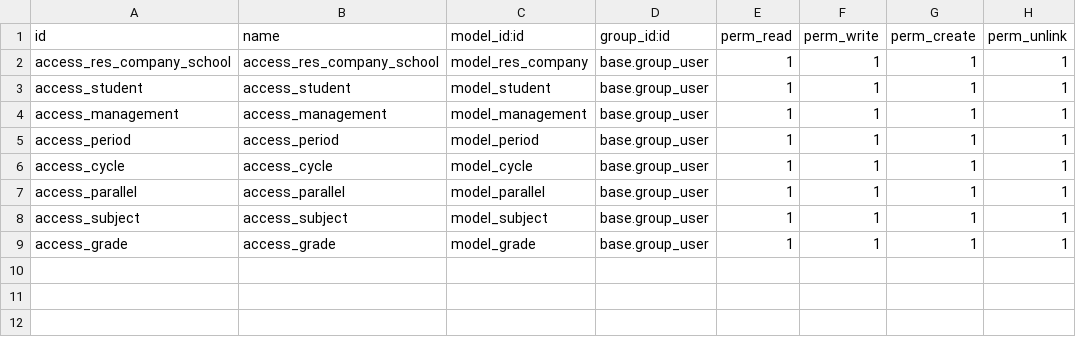
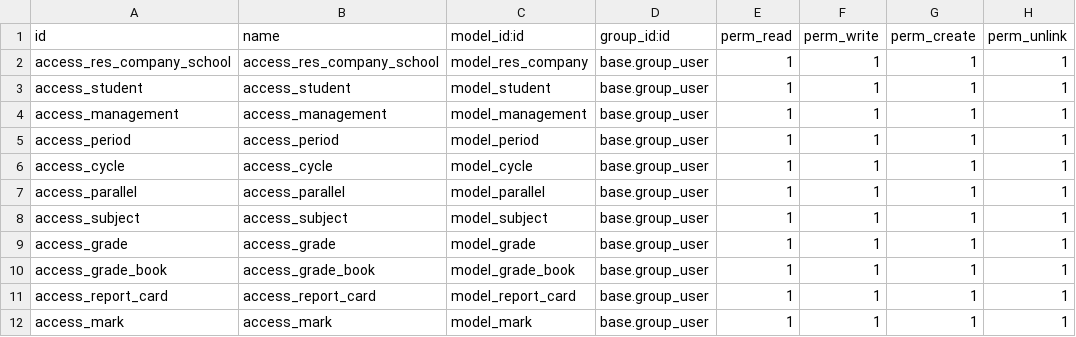
Before and after one commit to yordi54/sistema-colegio-odoo, a CSV file: dev_addons/academic_management/security/ir.model.access.csv, drawn as a sheet.

```diff
--- a/dev_addons/academic_management/security/ir.model.access.csv
+++ b/dev_addons/academic_management/security/ir.model.access.csv
@@ -9 +9,4 @@ access_subject,access_subject,model_subject,base.group_user,1,1,1,1
 access_grade,access_grade,model_grade,base.group_user,1,1,1,1
+access_grade_book,access_grade_book,model_grade_book,base.group_user,1,1,1,1
+access_report_card,access_report_card,model_report_card,base.group_user,1,1,1,1
+access_mark,access_mark,model_mark,base.group_user,1,1,1,1
```
Also changed, not shown: 13 other files.
